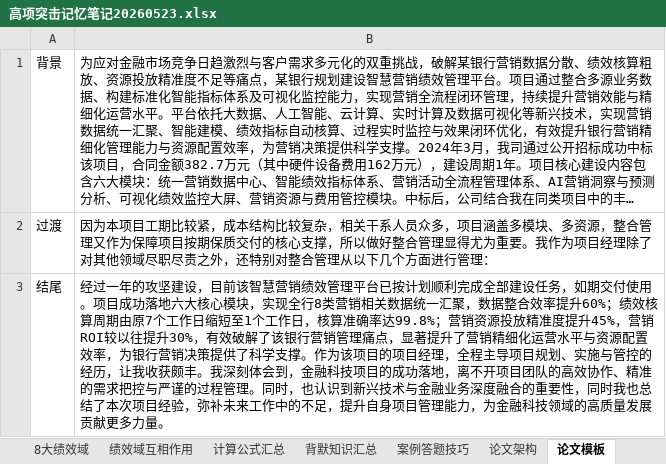
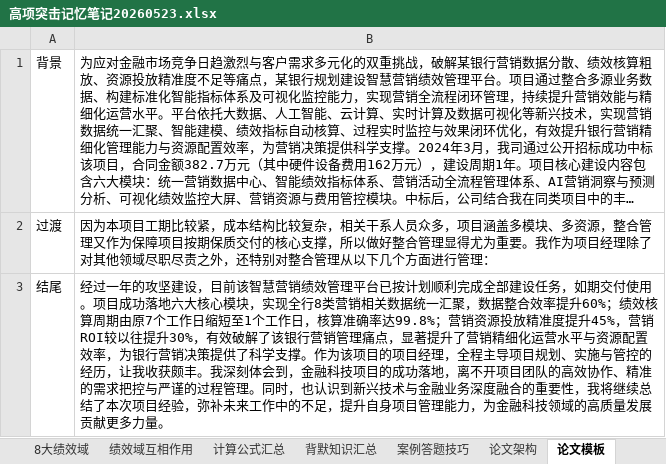
Before and after one commit to shuqingle/04_EXAM, an Excel workbook: 高项突击记忆笔记20260523.xlsx, sheet 论文模板, drawn as a sheet; long unchanged cells end in …; values as stored, in another font and other column widths than the file's, no borders; the diff names each change by its address in the sheet, - before the commit and + after, or states it on an @@ line.

```diff
--- a/高项突击记忆笔记20260523.xlsx (sheet 论文模板)
+++ b/高项突击记忆笔记20260523.xlsx (sheet 论文模板)
-B3: …重要性，同时我也总结了本…
+B3: …重要性，我将继续总结了本…
```
Also changed, not shown: sheet 论文技巧, sheet 十大管理超简, charts or pictures, 2 other files.
